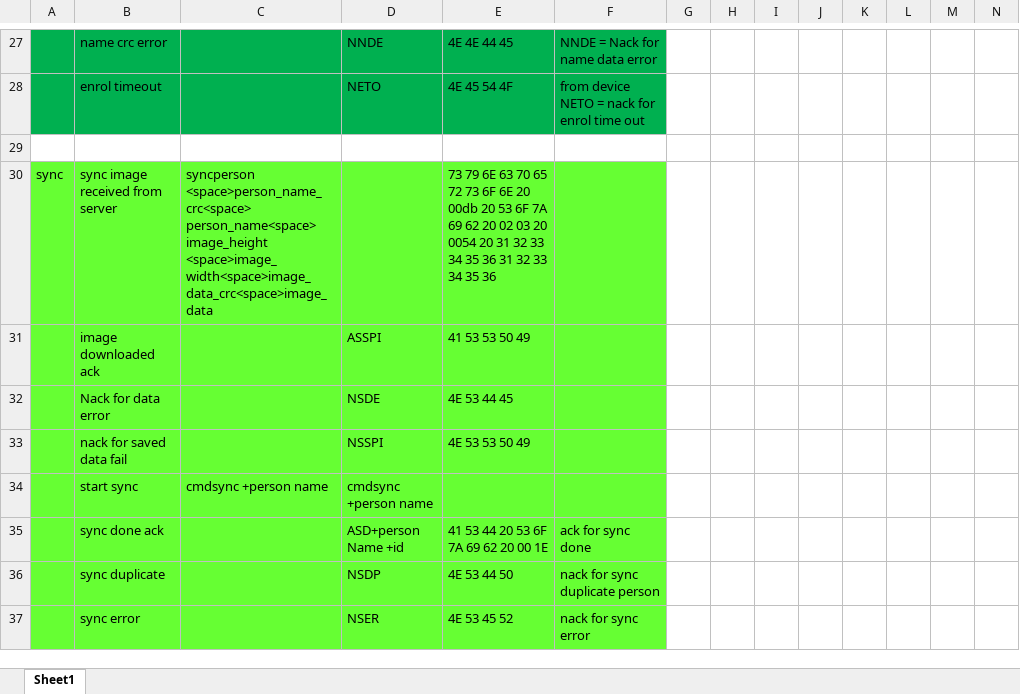
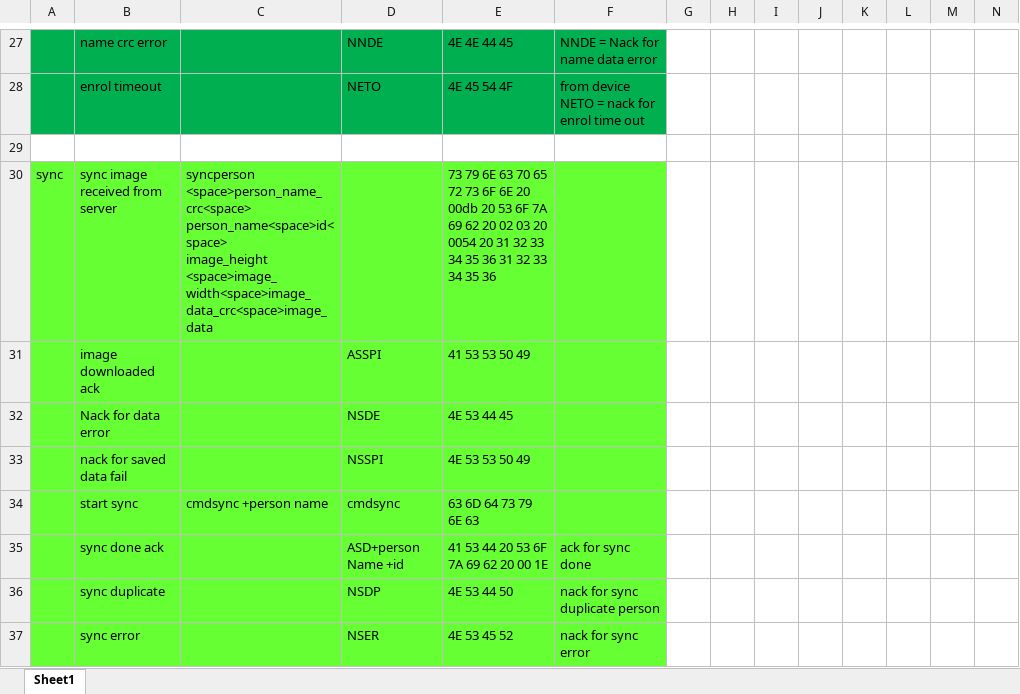
Before and after one commit to sozibalmamun/ESP32_Project, an Excel workbook: doc/cmd list.xlsx, sheet Sheet1, drawn as a sheet; only a part is shown, gaps mark what is left out; values as stored, in another font and other column widths than the file's, no borders; ↵ is a line break in a cell; the diff names each change by its address in the sheet, - before the commit and + after, or states it on an @@ line.

```diff
--- a/doc/cmd list.xlsx (sheet Sheet1)
+++ b/doc/cmd list.xlsx (sheet Sheet1)
-C30: syncperson <space>person_name_crc<space> person_name<space> ↵ image_height <space>image_width<space>image_data_crc<space>image_data
+C30: syncperson <space>person_name_crc<space> person_name<space>id<space> ↵ image_height <space>image_width<space>image_data_crc<space>image_data
-D34: cmdsync +person name
+D34: cmdsync
-E34: (empty)
+E34: 63 6D 64 73 79 6E 63
```
Also changed, not shown: 7 other files.
